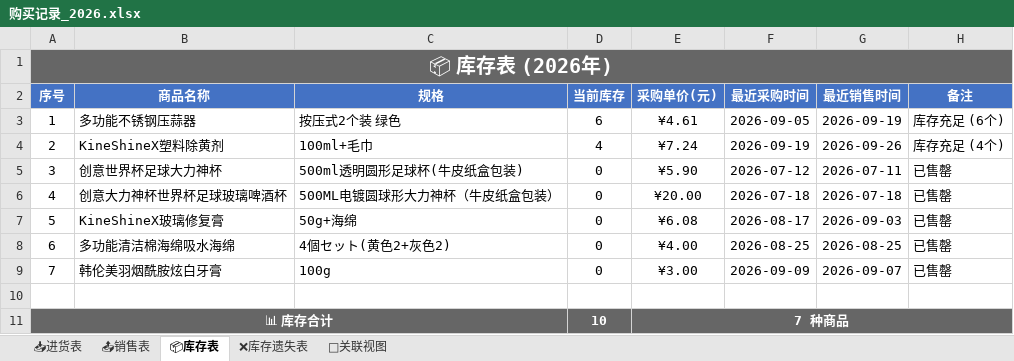
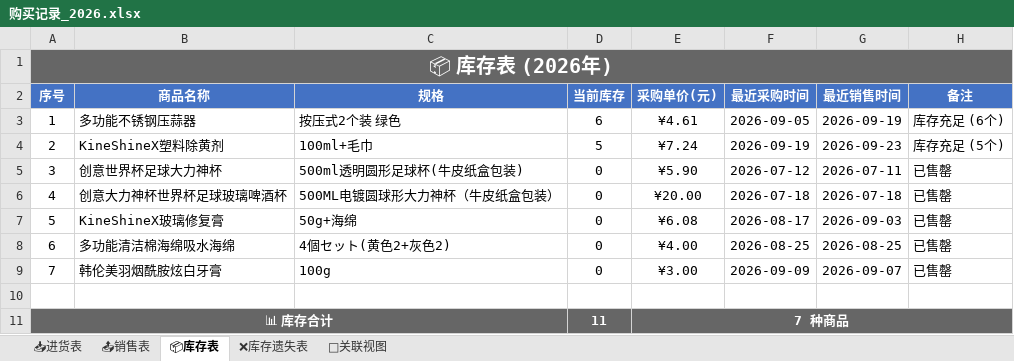
Before and after one commit to xiaoba1/amazon_record, an Excel workbook: 购买记录/归档表格/购买记录_2026.xlsx, sheet 📦库存表, drawn as a sheet; values as stored, in another font and other column widths than the file's, no borders; the diff names each change by its address in the sheet, - before the commit and + after, or states it on an @@ line.

```diff
--- a/购买记录/归档表格/购买记录_2026.xlsx (sheet 📦库存表)
+++ b/购买记录/归档表格/购买记录_2026.xlsx (sheet 📦库存表)
-D4 (当前库存): 4
+D4 (当前库存): 5
-G4 (最近销售时间): 2026-09-26
+G4 (最近销售时间): 2026-09-23
-H4 (备注): 库存充足 (4个)
+H4 (备注): 库存充足 (5个)
-D11 (当前库存): 10
+D11 (当前库存): 11
```
Also changed, not shown: sheet 📤销售表, sheet 🔗关联视图, 1 other file.
